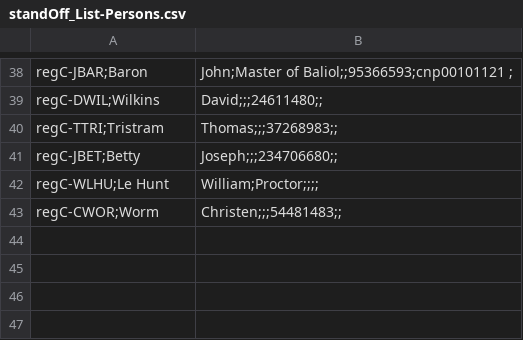
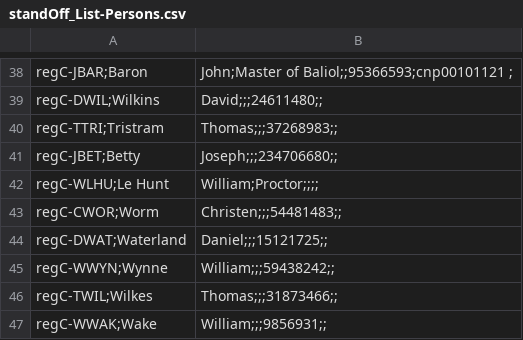
Before and after one commit to r0man-ist/regC, a CSV file: standOff_List-Persons.csv, drawn as a sheet; only a part is shown, gaps mark what is left out.

```diff
--- a/standOff_List-Persons.csv
+++ b/standOff_List-Persons.csv
@@ -43 +43,5 @@ regC-WLHU;Le Hunt, William;Proctor;;;;
 regC-CWOR;Worm, Christen;;;54481483;;
+regC-DWAT;Waterland, Daniel;;;15121725;;
+regC-WWYN;Wynne, William;;;59438242;;
+regC-TWIL;Wilkes, Thomas;;;31873466;;
+regC-WWAK;Wake, William;;;9856931;;
```
Also changed, not shown: 6 other files.
